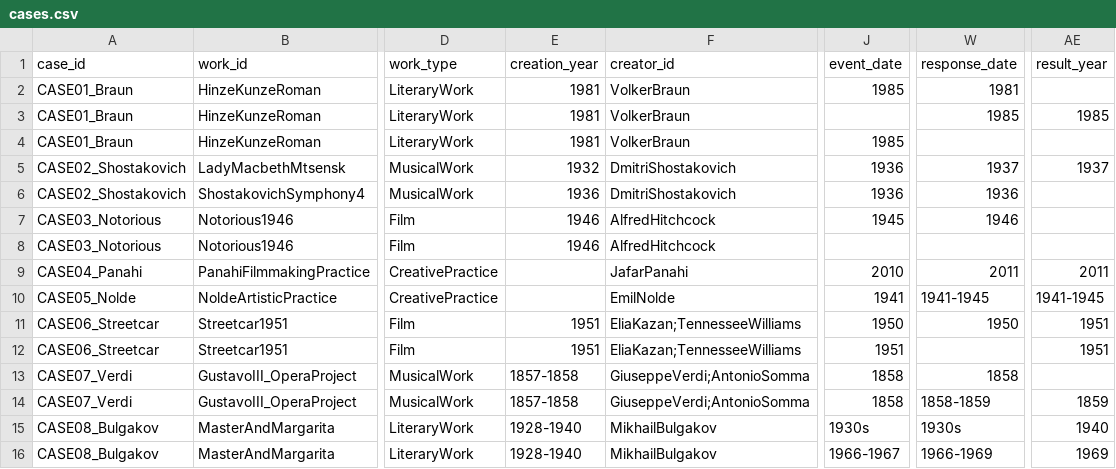
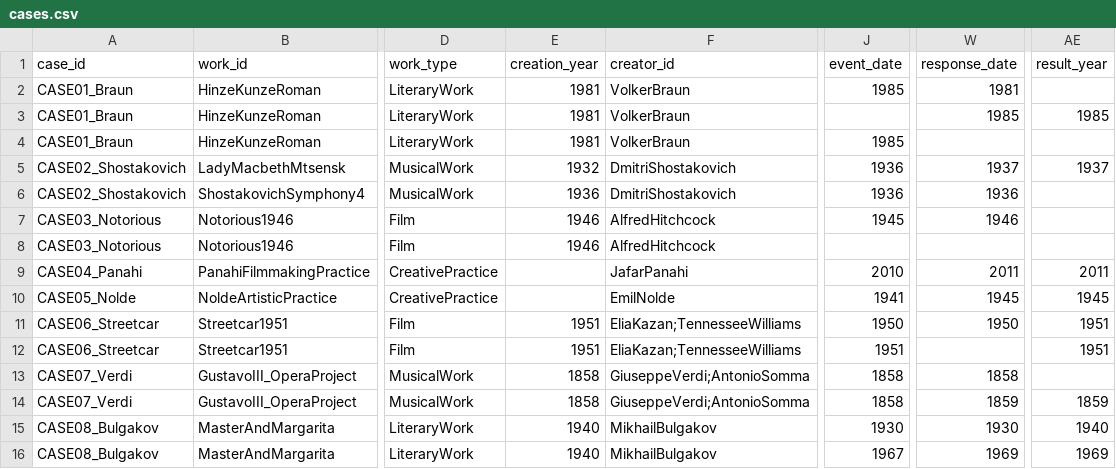
Before and after one commit to arinee01/KRKE, a CSV file: downloads/data/cases.csv, drawn as a sheet; only a part is shown, gaps mark what is left out; the diff names each change by its address in the sheet, - before the commit and + after, or states it on an @@ line.

Commit message:
upd

```diff
--- a/downloads/data/cases.csv
+++ b/downloads/data/cases.csv
-W10 (response_date): 1941-1945
+W10 (response_date): 1945
-AE10 (result_year): 1941-1945
+AE10 (result_year): 1945
-E13:E14 (creation_year): 1857-1858
+E13:E14 (creation_year): 1858
-W14 (response_date): 1858-1859
+W14 (response_date): 1859
-E15:E16 (creation_year): 1928-1940
+E15:E16 (creation_year): 1940
-J15 (event_date): 1930s
+J15 (event_date): 1930
-W15 (response_date): 1930s
+W15 (response_date): 1930
-J16 (event_date): 1966-1967
+J16 (event_date): 1967
-W16 (response_date): 1966-1969
+W16 (response_date): 1969
```
